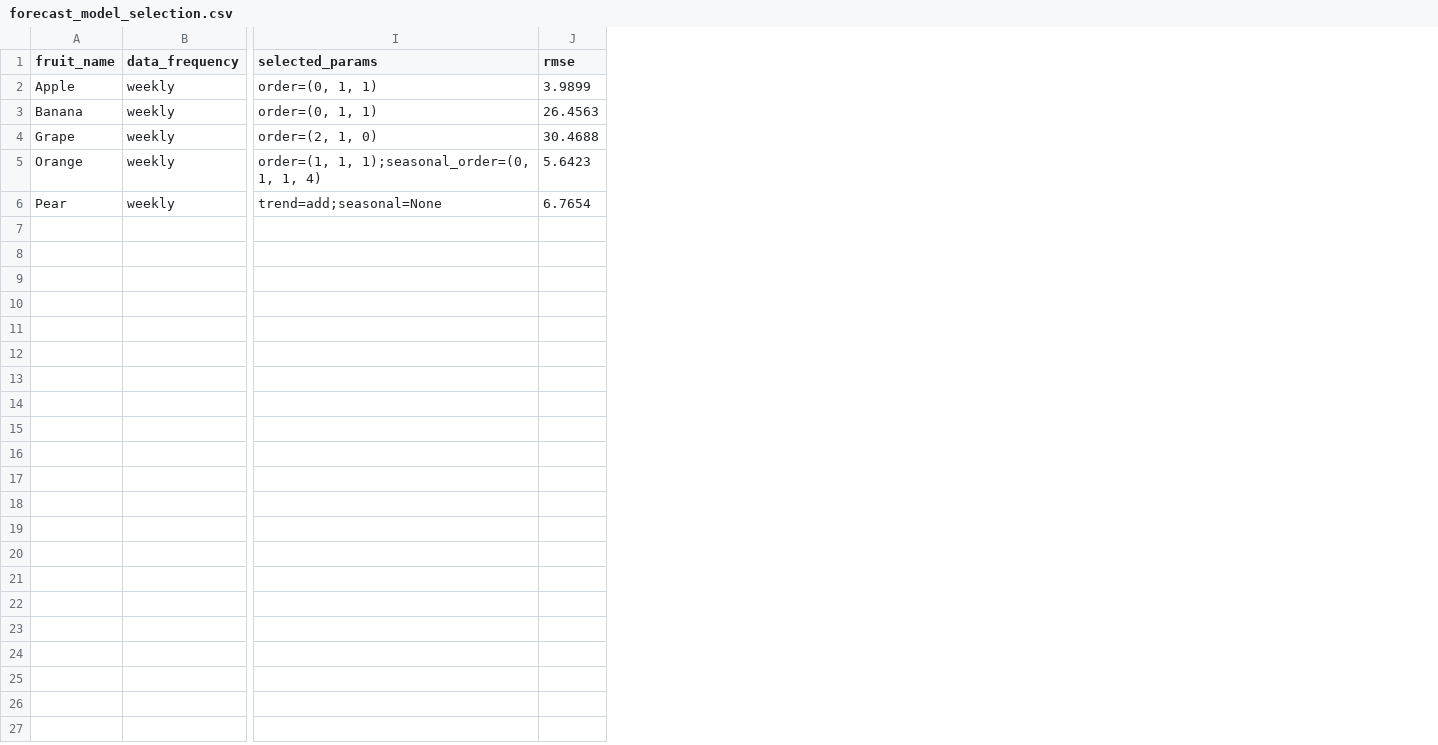
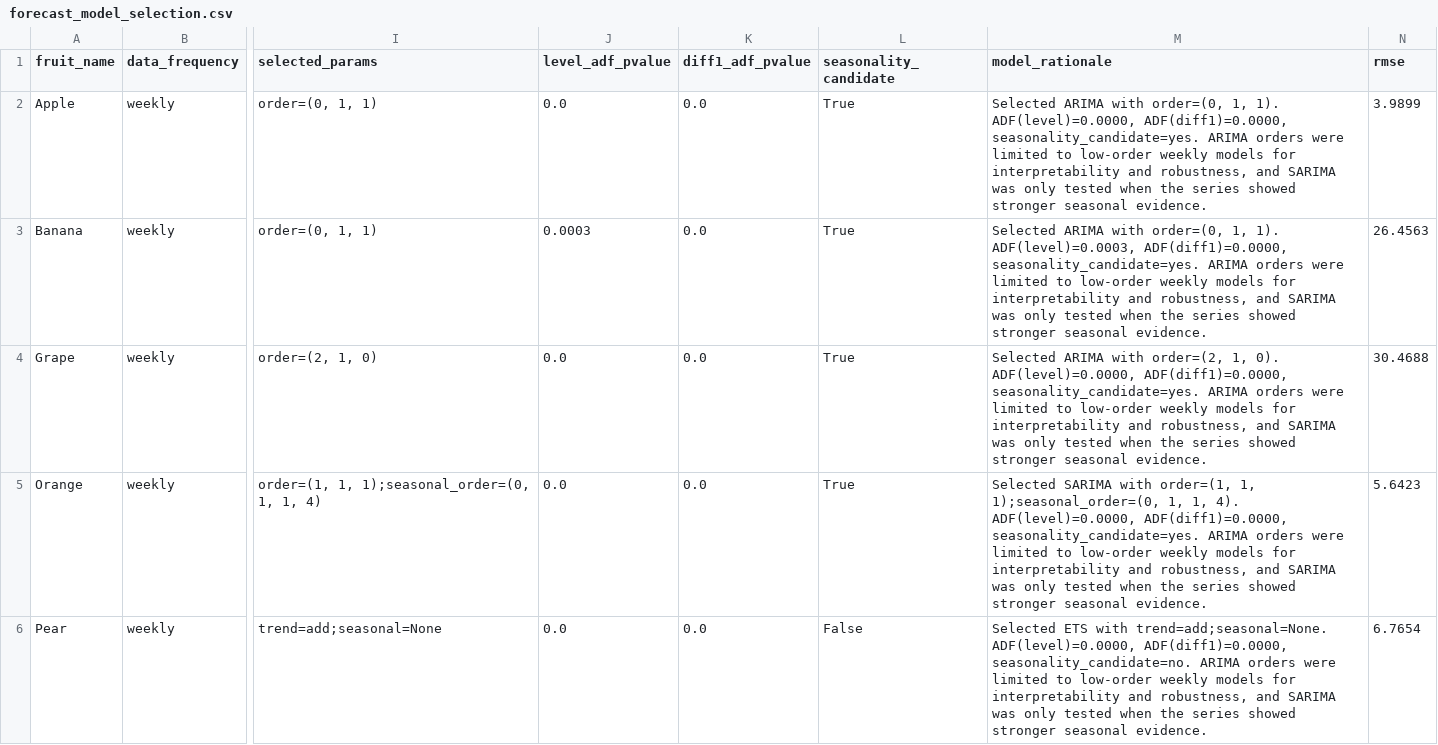
Before and after one commit to atlas-dev-io/fruit-price-analysis, a CSV file: outputs/tables/forecast_model_selection.csv, drawn as a sheet; only a part is shown, gaps mark what is left out; the diff names each change by its address in the sheet, - before the commit and + after, or states it on an @@ line.

Commit message:
Add forecast stationarity and justification outputs

```diff
--- a/outputs/tables/forecast_model_selection.csv
+++ b/outputs/tables/forecast_model_selection.csv
+column J (level_adf_pvalue), rows 2-6: 0.0 | 0.0003 | 0.0 | 0.0 | 0.0
+column K (diff1_adf_pvalue), rows 2-6: all 0.0
+column L (seasonality_candidate), rows 2-6: True | True | True | True | False
+column M (model_rationale), rows 2-6: Selected ARIMA with order=(0, 1, 1). ADF(level)=0.0000, ADF(diff1)=0.0000, seasonality_candidate=yes. ARIMA orders were limited to low-order weekly models for interpretability and robustness, and SARIMA was only tested when the series showed stronger seasonal evidence. | Selected ARIMA with order=(0, 1, 1). ADF(level)=0.0003, ADF(diff1)=0.0000, seasonality_candidate=yes. ARIMA orders were limited to low-order weekly models for interpretability and robustness, and SARIMA was only tested when the series showed stronger seasonal evidence. | Selected ARIMA with order=(2, 1, 0). ADF(level)=0.0000, ADF(diff1)=0.0000, seasonality_candidate=yes. ARIMA orders were limited to low-order weekly models for interpretability and robustness, and SARIMA was only tested when the series showed stronger seasonal evidence. | Selected SARIMA with order=(1, 1, 1);seasonal_order=(0, 1, 1, 4). ADF(level)=0.0000, ADF(diff1)=0.0000, seasonality_candidate=yes. ARIMA orders were limited to low-order weekly models for interpretability and robustness, and SARIMA was only tested when the series showed stronger seasonal evidence. | Selected ETS with trend=add;seasonal=None. ADF(level)=0.0000, ADF(diff1)=0.0000, seasonality_candidate=no. ARIMA orders were limited to low-order weekly models for interpretability and robustness, and SARIMA was only tested when the series showed stronger seasonal evidence.
```
Also changed, not shown: 6 other files.
